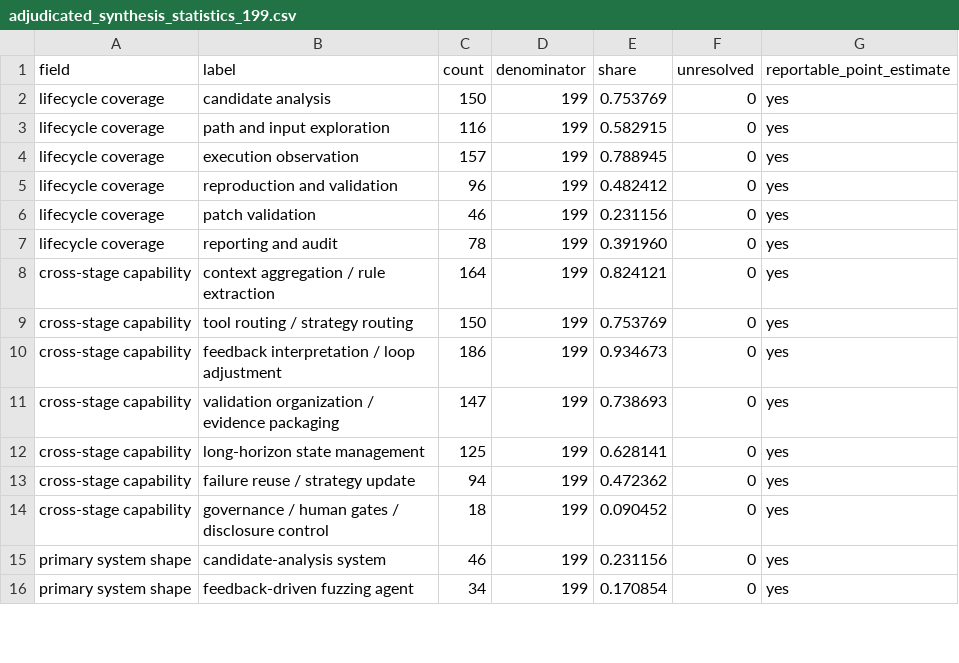
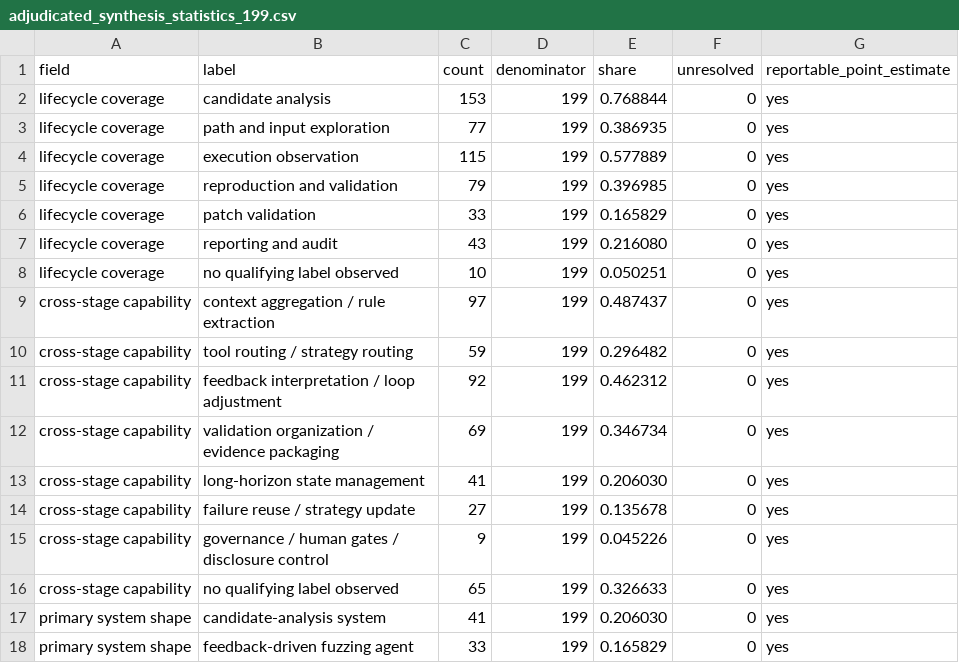
Before and after one commit to oldpanthead/agentic-llm-vuln-mining-survey-artifact, a CSV file: data/adjudicated_synthesis_statistics_199.csv, drawn as a sheet; only a part is shown; the diff covers the shown part only.

```diff
--- a/data/adjudicated_synthesis_statistics_199.csv
+++ b/data/adjudicated_synthesis_statistics_199.csv
@@ -1,16 +1,18 @@
 field,label,count,denominator,share,unresolved,reportable_point_estimate
-lifecycle coverage,candidate analysis,150,199,0.753769,0,yes
-lifecycle coverage,path and input exploration,116,199,0.582915,0,yes
-lifecycle coverage,execution observation,157,199,0.788945,0,yes
-lifecycle coverage,reproduction and validation,96,199,0.482412,0,yes
-lifecycle coverage,patch validation,46,199,0.231156,0,yes
-lifecycle coverage,reporting and audit,78,199,0.391960,0,yes
-cross-stage capability,context aggregation / rule extraction,164,199,0.824121,0,yes
-cross-stage capability,tool routing / strategy routing,150,199,0.753769,0,yes
-cross-stage capability,feedback interpretation / loop adjustment,186,199,0.934673,0,yes
-cross-stage capability,validation organization / evidence packaging,147,199,0.738693,0,yes
-cross-stage capability,long-horizon state management,125,199,0.628141,0,yes
-cross-stage capability,failure reuse / strategy update,94,199,0.472362,0,yes
-cross-stage capability,governance / human gates / disclosure control,18,199,0.090452,0,yes
-primary system shape,candidate-analysis system,46,199,0.231156,0,yes
-primary system shape,feedback-driven fuzzing agent,34,199,0.170854,0,yes
+lifecycle coverage,candidate analysis,153,199,0.768844,0,yes
+lifecycle coverage,path and input exploration,77,199,0.386935,0,yes
+lifecycle coverage,execution observation,115,199,0.577889,0,yes
+lifecycle coverage,reproduction and validation,79,199,0.396985,0,yes
+lifecycle coverage,patch validation,33,199,0.165829,0,yes
+lifecycle coverage,reporting and audit,43,199,0.216080,0,yes
+lifecycle coverage,no qualifying label observed,10,199,0.050251,0,yes
+cross-stage capability,context aggregation / rule extraction,97,199,0.487437,0,yes
+cross-stage capability,tool routing / strategy routing,59,199,0.296482,0,yes
+cross-stage capability,feedback interpretation / loop adjustment,92,199,0.462312,0,yes
+cross-stage capability,validation organization / evidence packaging,69,199,0.346734,0,yes
+cross-stage capability,long-horizon state management,41,199,0.206030,0,yes
+cross-stage capability,failure reuse / strategy update,27,199,0.135678,0,yes
+cross-stage capability,governance / human gates / disclosure control,9,199,0.045226,0,yes
+cross-stage capability,no qualifying label observed,65,199,0.326633,0,yes
+primary system shape,candidate-analysis system,41,199,0.206030,0,yes
+primary system shape,feedback-driven fuzzing agent,33,199,0.165829,0,yes
```
Also changed, not shown: 22 edited cells elsewhere in this file, data/final_multisource_cohort_stability.csv, data/public_artifact_availability.csv, 26 other files.
